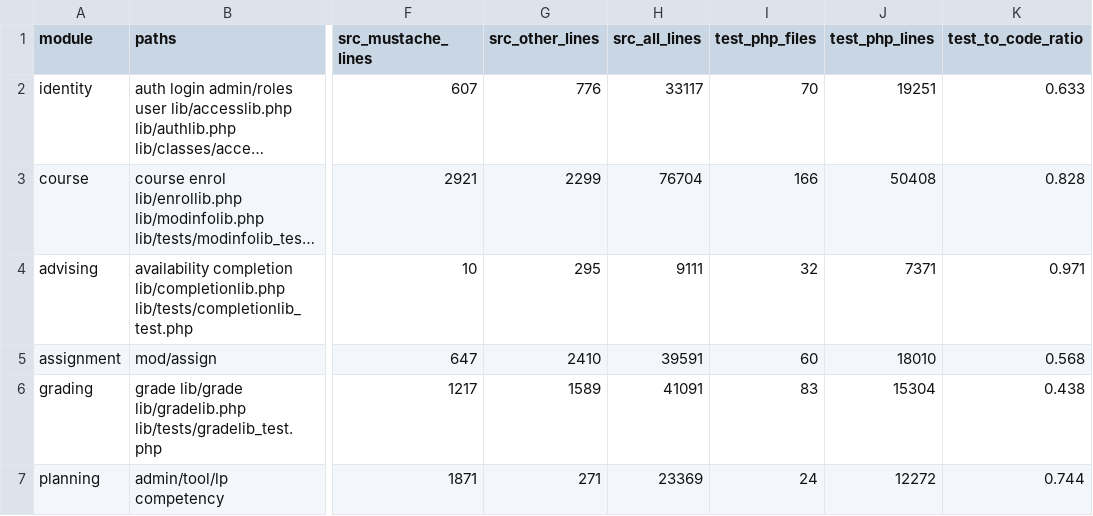
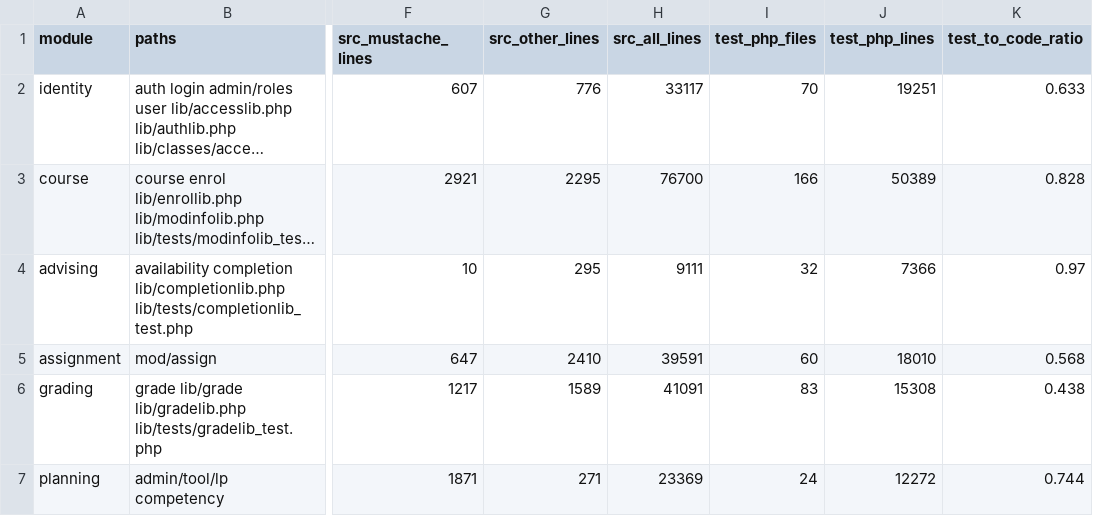
Before and after one commit to sertugser/fig-lms, a CSV file: docs/kpi/maintainability/results/modules.csv, drawn as a sheet; only a part is shown, gaps mark what is left out; long unchanged cells end in …; the diff names each change by its address in the sheet, - before the commit and + after, or states it on an @@ line.

Commit message:
docs(kpi): measure the Moodle baseline on v5.3.1, the version infra runs
README and the maintainability report used MOODLE_503_STABLE (1156a935), while infra/ runs tag v5.3.1 (cfe123f2). Re-ran measure.py on v5.3.1: production PHP lines and complexity are unchanged; a few test and non-PHP lines differ.

```diff
--- a/docs/kpi/maintainability/results/modules.csv
+++ b/docs/kpi/maintainability/results/modules.csv
-G3 (src_other_lines): 2299
+G3 (src_other_lines): 2295
-H3 (src_all_lines): 76704
+H3 (src_all_lines): 76700
-J3 (test_php_lines): 50408
+J3 (test_php_lines): 50389
-J4 (test_php_lines): 7371
+J4 (test_php_lines): 7366
-K4 (test_to_code_ratio): 0.971
+K4 (test_to_code_ratio): 0.97
-J6 (test_php_lines): 15304
+J6 (test_php_lines): 15308
```
Also changed, not shown: 3 other files.
